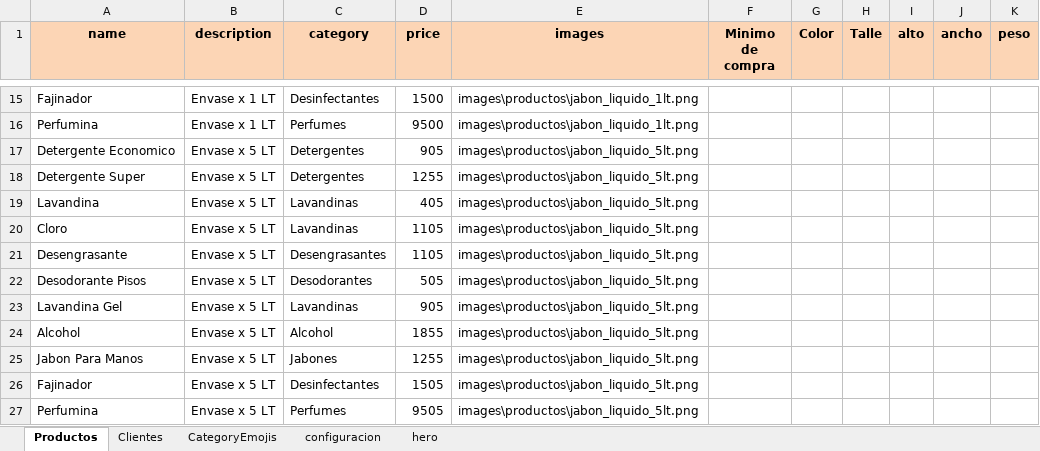
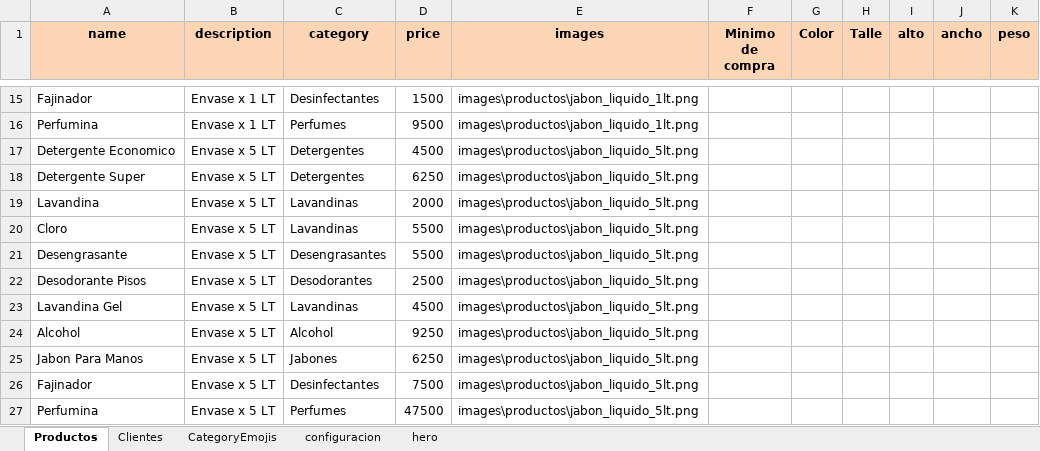
Before and after one commit to adema-websites/bio-quim, an Excel workbook: config.xlsx, sheet Productos, drawn as a sheet; only a part is shown, gaps mark what is left out; values as stored, in another font and other column widths than the file's, no borders; the diff names each change by its address in the sheet, - before the commit and + after, or states it on an @@ line.

Commit message:
cambios de precios

```diff
--- a/config.xlsx (sheet Productos)
+++ b/config.xlsx (sheet Productos)
-D17 (price): 905
+D17 (price): 4500
-D18 (price): 1255
+D18 (price): 6250
-D19 (price): 405
+D19 (price): 2000
-D20:D21 (price): 1105
+D20:D21 (price): 5500
-D22 (price): 505
+D22 (price): 2500
-D23 (price): 905
+D23 (price): 4500
-D24 (price): 1855
+D24 (price): 9250
-D25 (price): 1255
+D25 (price): 6250
-D26 (price): 1505
+D26 (price): 7500
-D27 (price): 9505
+D27 (price): 47500
```
